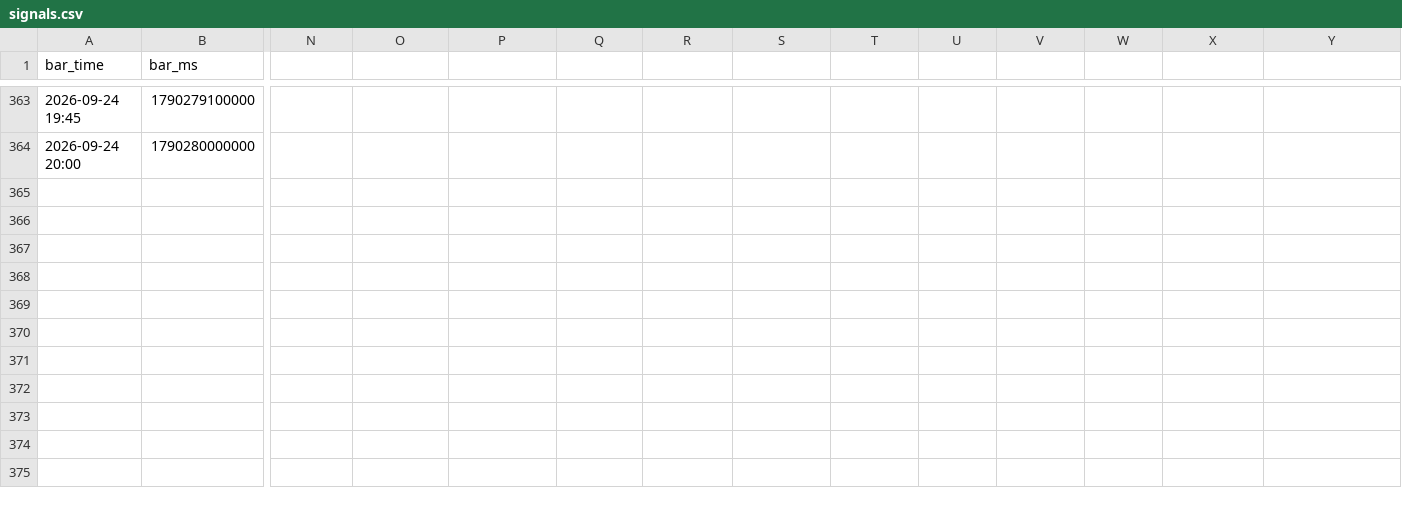
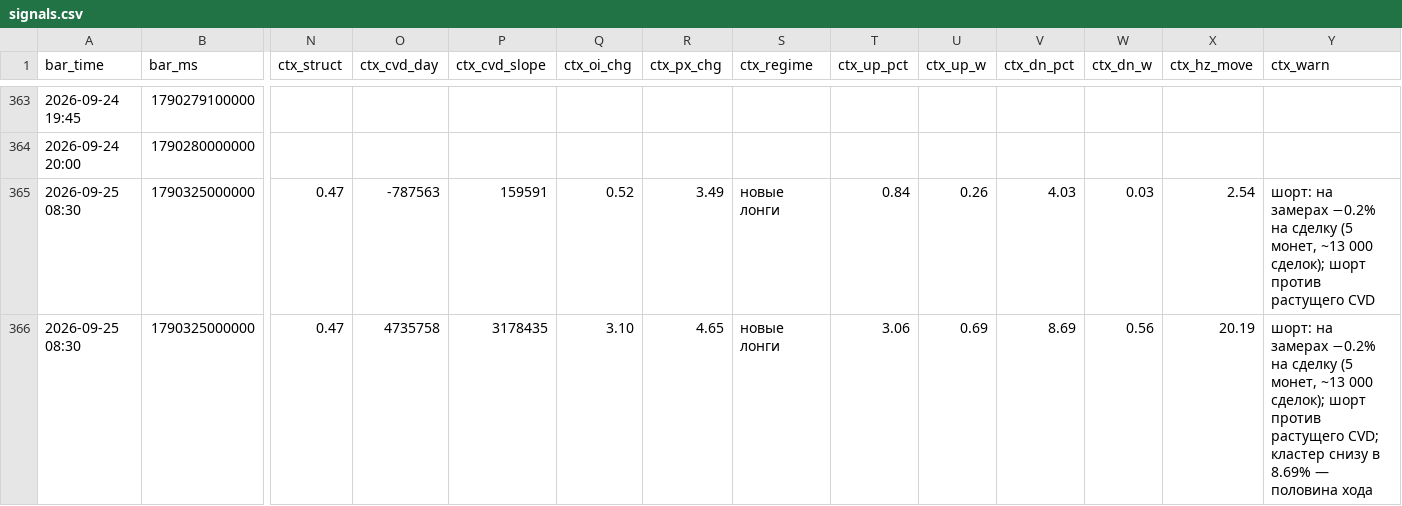
Before and after one commit to igore4eek/oz-scanner, a CSV file: signals.csv, drawn as a sheet; only a part is shown, gaps mark what is left out; rows hold the shown columns only; the diff names each change by its address in the sheet, - before the commit and + after, or states it on an @@ line.

Commit message:
signals 2026-09-25 11:45 local

```diff
--- a/signals.csv
+++ b/signals.csv
-N1: (empty)
+N1: ctx_struct
-O1: (empty)
+O1: ctx_cvd_day
-P1: (empty)
+P1: ctx_cvd_slope
-Q1: (empty)
+Q1: ctx_oi_chg
-R1: (empty)
+R1: ctx_px_chg
-S1: (empty)
+S1: ctx_regime
-T1: (empty)
+T1: ctx_up_pct
-U1: (empty)
+U1: ctx_up_w
-V1: (empty)
+V1: ctx_dn_pct
-W1: (empty)
+W1: ctx_dn_w
-X1: (empty)
+X1: ctx_hz_move
-Y1: (empty)
+Y1: ctx_warn
+row 365: 2026-09-25 08:30 | 1790325000000 | 0.47 | -787563 | 159591 | 0.52 | 3.49 | новые лонги | 0.84 | 0.26 | 4.03 | 0.03 | 2.54 | шорт: на замерах −0.2% на сделку (5 монет, ~13 000 сделок); шорт против растущего CVD
+row 366: 2026-09-25 08:30 | 1790325000000 | 0.47 | 4735758 | 3178435 | 3.10 | 4.65 | новые лонги | 3.06 | 0.69 | 8.69 | 0.56 | 20.19 | шорт: на замерах −0.2% на сделку (5 монет, ~13 000 сделок); шорт против растущего CVD; кластер снизу в 8.69% — половина хода
```
Also changed, not shown: 1 other file.
